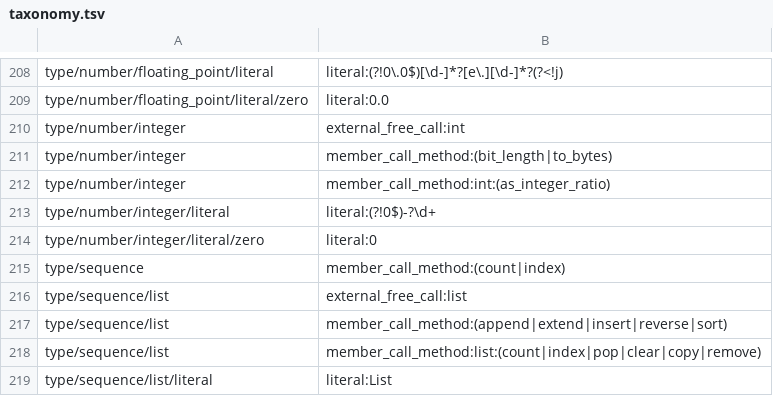
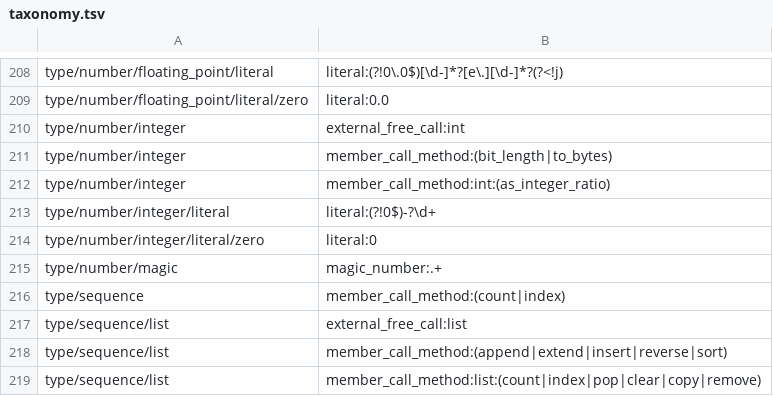
Before and after one commit to laowantong/paroxython, a TSV file: paroxython/resources/taxonomy.tsv, drawn as a sheet; only a part is shown, gaps mark what is left out; the shorter side is filled out with more unchanged rows.

Commit message:
rewrite `suggest_constant_definition` as `magic_number` (fix #56)

```diff
--- a/paroxython/resources/taxonomy.tsv
+++ b/paroxython/resources/taxonomy.tsv
@@ -214,2 +214,3 @@ type/number/integer/literal	literal:(?!0$)-?\d+
 type/number/integer/literal/zero	literal:0
+type/number/magic	magic_number:.+
 type/sequence	member_call_method:(count|index)
```
Also changed, not shown: 13 other files.
